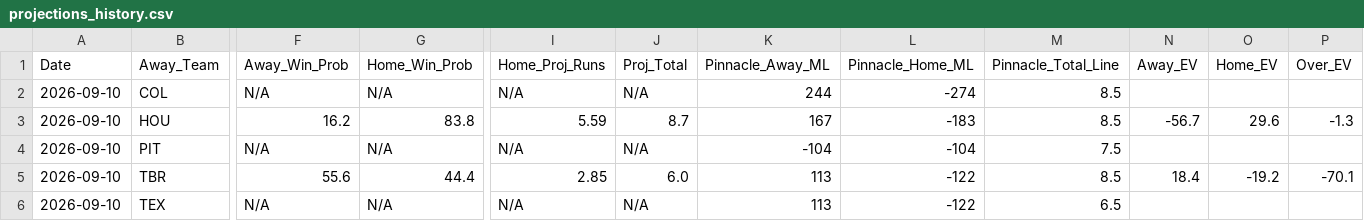
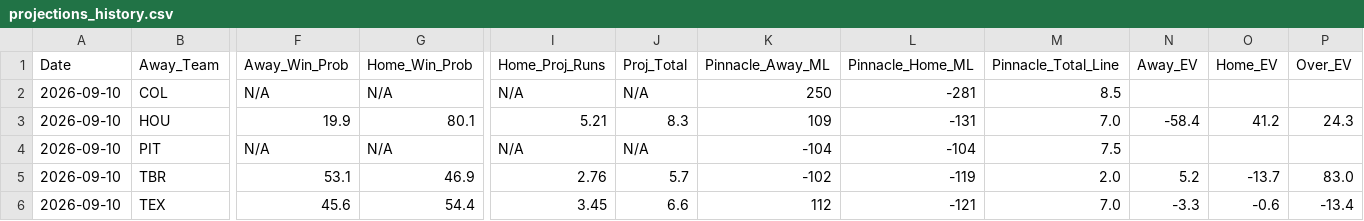
Before and after one commit to matthewmehl14-glitch/MLB-Model, a CSV file: projections_history.csv, drawn as a sheet; only a part is shown, gaps mark what is left out; the diff covers the shown part only; the diff names each change by its address in the sheet, - before the commit and + after, or states it on an @@ line.

```diff
--- a/projections_history.csv
+++ b/projections_history.csv
-K2 (Pinnacle_Away_ML): 244
+K2 (Pinnacle_Away_ML): 250
-L2 (Pinnacle_Home_ML): -274
+L2 (Pinnacle_Home_ML): -281
-F3 (Away_Win_Prob): 16.2
+F3 (Away_Win_Prob): 19.9
-G3 (Home_Win_Prob): 83.8
+G3 (Home_Win_Prob): 80.1
-I3 (Home_Proj_Runs): 5.59
+I3 (Home_Proj_Runs): 5.21
-J3 (Proj_Total): 8.7
+J3 (Proj_Total): 8.3
-K3 (Pinnacle_Away_ML): 167
+K3 (Pinnacle_Away_ML): 109
-L3 (Pinnacle_Home_ML): -183
+L3 (Pinnacle_Home_ML): -131
-M3 (Pinnacle_Total_Line): 8.5
+M3 (Pinnacle_Total_Line): 7.0
-N3 (Away_EV): -56.7
+N3 (Away_EV): -58.4
-O3 (Home_EV): 29.6
+O3 (Home_EV): 41.2
-P3 (Over_EV): -1.3
+P3 (Over_EV): 24.3
-F5 (Away_Win_Prob): 55.6
+F5 (Away_Win_Prob): 53.1
-G5 (Home_Win_Prob): 44.4
+G5 (Home_Win_Prob): 46.9
-I5 (Home_Proj_Runs): 2.85
+I5 (Home_Proj_Runs): 2.76
-J5 (Proj_Total): 6.0
+J5 (Proj_Total): 5.7
-K5 (Pinnacle_Away_ML): 113
+K5 (Pinnacle_Away_ML): -102
-L5 (Pinnacle_Home_ML): -122
+L5 (Pinnacle_Home_ML): -119
-M5 (Pinnacle_Total_Line): 8.5
+M5 (Pinnacle_Total_Line): 2.0
-N5 (Away_EV): 18.4
+N5 (Away_EV): 5.2
-O5 (Home_EV): -19.2
+O5 (Home_EV): -13.7
-P5 (Over_EV): -70.1
+P5 (Over_EV): 83.0
-F6 (Away_Win_Prob): N/A
+F6 (Away_Win_Prob): 45.6
-G6 (Home_Win_Prob): N/A
+G6 (Home_Win_Prob): 54.4
-I6 (Home_Proj_Runs): N/A
+I6 (Home_Proj_Runs): 3.45
-J6 (Proj_Total): N/A
+J6 (Proj_Total): 6.6
-K6 (Pinnacle_Away_ML): 113
+K6 (Pinnacle_Away_ML): 112
-L6 (Pinnacle_Home_ML): -122
+L6 (Pinnacle_Home_ML): -121
-M6 (Pinnacle_Total_Line): 6.5
+M6 (Pinnacle_Total_Line): 7.0
-N6 (Away_EV): (empty)
+N6 (Away_EV): -3.3
-O6 (Home_EV): (empty)
+O6 (Home_EV): -0.6
-P6 (Over_EV): (empty)
+P6 (Over_EV): -13.4
```
Also changed, not shown: 6 edited cells elsewhere in this file, 1 other file.
